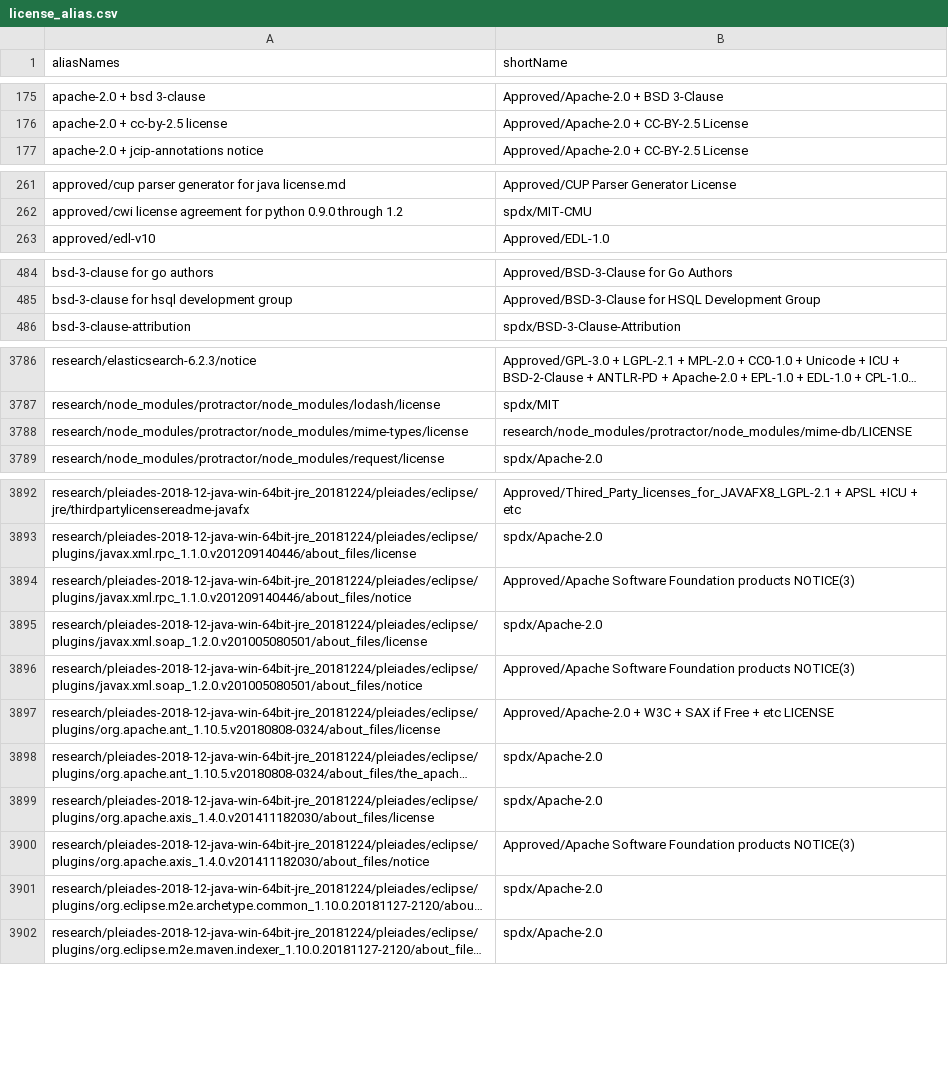
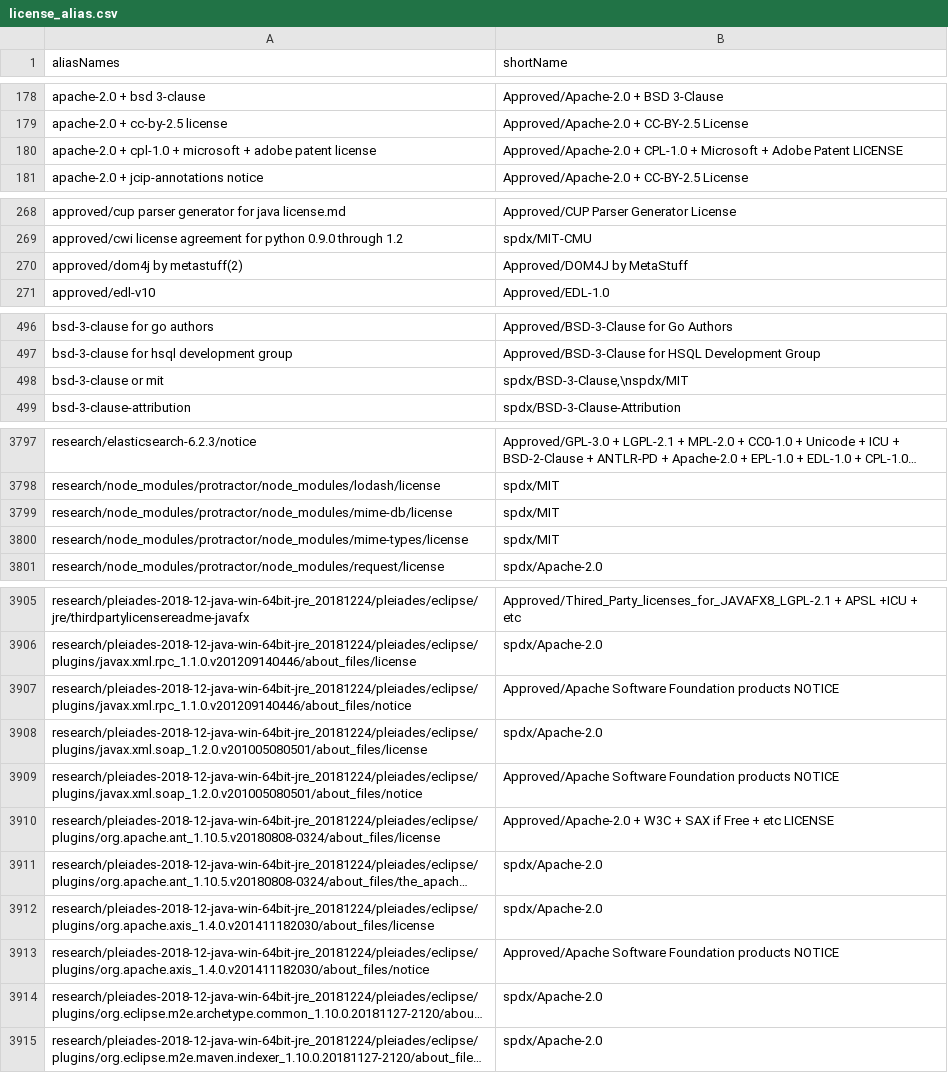
Before and after one commit to reversi-fun/license_doc_similality1, a CSV file: config/license_alias.csv, drawn as a sheet; only a part is shown, gaps mark what is left out; long unchanged cells end in …; addresses are those after the commit; the diff covers the shown part only; the diff names each change by its address in the sheet, - before the commit and + after, or states it on an @@ line.

```diff
--- a/config/license_alias.csv
+++ b/config/license_alias.csv
+row 180: apache-2.0 + cpl-1.0 + microsoft + adobe patent license | Approved/Apache-2.0 + CPL-1.0 + Microsoft + Adobe Patent LICENSE
+row 270: approved/dom4j by metastuff(2) | Approved/DOM4J by MetaStuff
+row 498: bsd-3-clause or mit | spdx/BSD-3-Clause,\nspdx/MIT
+row 3799: research/node_modules/protractor/node_modules/mime-db/license | spdx/MIT
-B3800 (shortName): research/node_modules/protractor/node_modules/mime-db/LICENSE
+B3800 (shortName): spdx/MIT
-B3907 (shortName): …Foundation products NOTICE(3)
+B3907 (shortName): …Foundation products NOTICE
-B3909 (shortName): …Foundation products NOTICE(3)
+B3909 (shortName): …Foundation products NOTICE
-B3913 (shortName): …Foundation products NOTICE(3)
+B3913 (shortName): …Foundation products NOTICE
```
Also changed, not shown: 11 added rows, 2 removed rows and 1 edited cell elsewhere in this file, config/license_alias_updated.csv, data/filePattern2License.csv, 22 other files.
